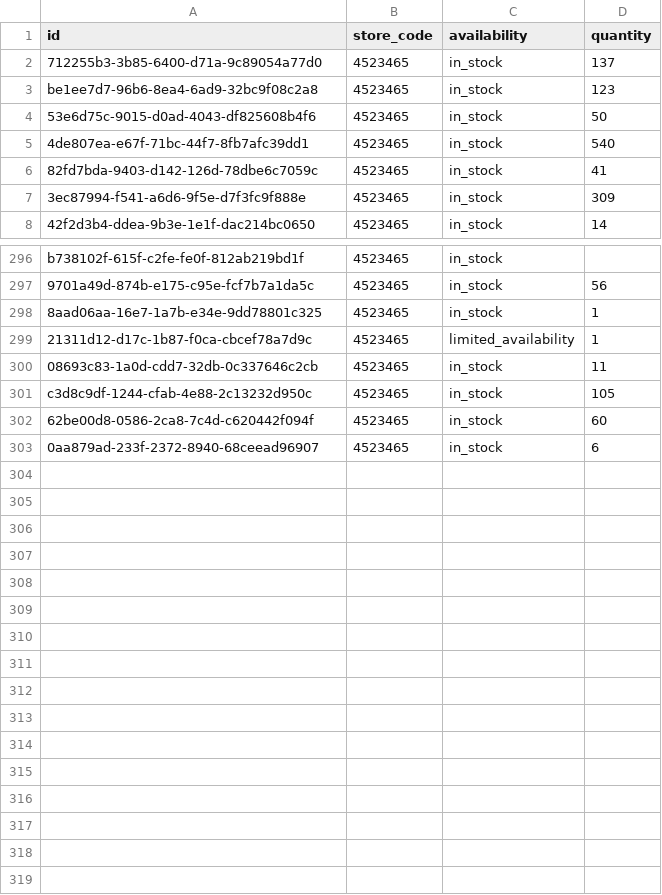
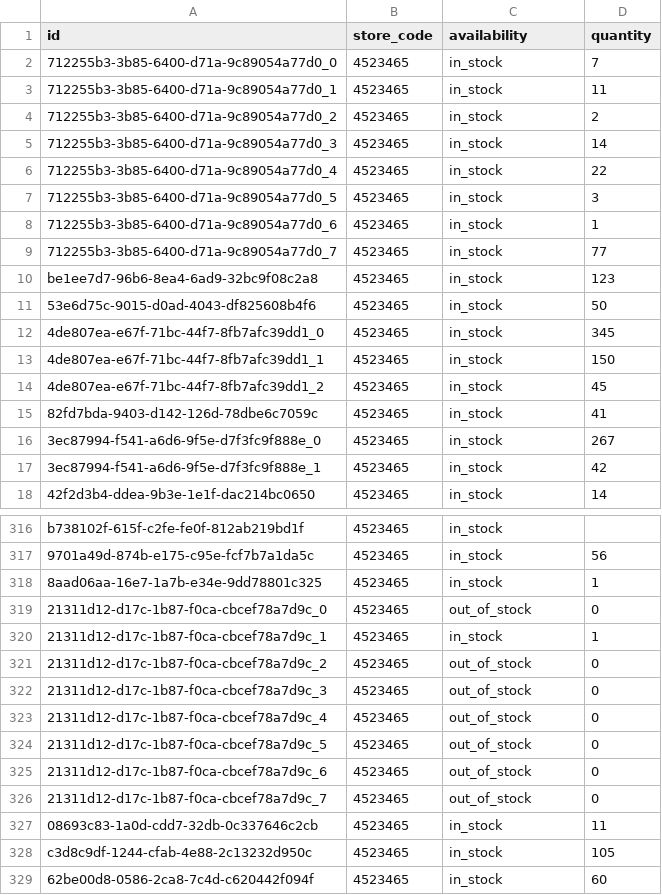
Before and after one commit to lautsu-afk/wix-local-inventory, a TSV file: docs/local_inventory.tsv, drawn as a sheet; only a part is shown, gaps mark what is left out; the shorter side is filled out with more unchanged rows; the diff covers the shown part only.

```diff
--- a/docs/local_inventory.tsv
+++ b/docs/local_inventory.tsv
@@ -1,8 +1,18 @@
 id	store_code	availability	quantity
-712255b3-3b85-6400-d71a-9c89054a77d0	4523465	in_stock	137
+712255b3-3b85-6400-d71a-9c89054a77d0_0	4523465	in_stock	7
+712255b3-3b85-6400-d71a-9c89054a77d0_1	4523465	in_stock	11
+712255b3-3b85-6400-d71a-9c89054a77d0_2	4523465	in_stock	2
+712255b3-3b85-6400-d71a-9c89054a77d0_3	4523465	in_stock	14
+712255b3-3b85-6400-d71a-9c89054a77d0_4	4523465	in_stock	22
+712255b3-3b85-6400-d71a-9c89054a77d0_5	4523465	in_stock	3
+712255b3-3b85-6400-d71a-9c89054a77d0_6	4523465	in_stock	1
+712255b3-3b85-6400-d71a-9c89054a77d0_7	4523465	in_stock	77
 be1ee7d7-96b6-8ea4-6ad9-32bc9f08c2a8	4523465	in_stock	123
 53e6d75c-9015-d0ad-4043-df825608b4f6	4523465	in_stock	50
-4de807ea-e67f-71bc-44f7-8fb7afc39dd1	4523465	in_stock	540
+4de807ea-e67f-71bc-44f7-8fb7afc39dd1_0	4523465	in_stock	345
+4de807ea-e67f-71bc-44f7-8fb7afc39dd1_1	4523465	in_stock	150
+4de807ea-e67f-71bc-44f7-8fb7afc39dd1_2	4523465	in_stock	45
 82fd7bda-9403-d142-126d-78dbe6c7059c	4523465	in_stock	41
-3ec87994-f541-a6d6-9f5e-d7f3fc9f888e	4523465	in_stock	309
+3ec87994-f541-a6d6-9f5e-d7f3fc9f888e_0	4523465	in_stock	267
+3ec87994-f541-a6d6-9f5e-d7f3fc9f888e_1	4523465	in_stock	42
 42f2d3b4-ddea-9b3e-1e1f-dac214bc0650	4523465	in_stock	14
@@ -298,3 +318,10 @@ b738102f-615f-c2fe-fe0f-812ab219bd1f	4523465	in_stock
 8aad06aa-16e7-1a7b-e34e-9dd78801c325	4523465	in_stock	1
-21311d12-d17c-1b87-f0ca-cbcef78a7d9c	4523465	limited_availability	1
+21311d12-d17c-1b87-f0ca-cbcef78a7d9c_0	4523465	out_of_stock	0
+21311d12-d17c-1b87-f0ca-cbcef78a7d9c_1	4523465	in_stock	1
+21311d12-d17c-1b87-f0ca-cbcef78a7d9c_2	4523465	out_of_stock	0
+21311d12-d17c-1b87-f0ca-cbcef78a7d9c_3	4523465	out_of_stock	0
+21311d12-d17c-1b87-f0ca-cbcef78a7d9c_4	4523465	out_of_stock	0
+21311d12-d17c-1b87-f0ca-cbcef78a7d9c_5	4523465	out_of_stock	0
+21311d12-d17c-1b87-f0ca-cbcef78a7d9c_6	4523465	out_of_stock	0
+21311d12-d17c-1b87-f0ca-cbcef78a7d9c_7	4523465	out_of_stock	0
 08693c83-1a0d-cdd7-32db-0c337646c2cb	4523465	in_stock	11
```
Also changed, not shown: 10 added rows and 8 edited cells elsewhere in this file, 1 other file.
